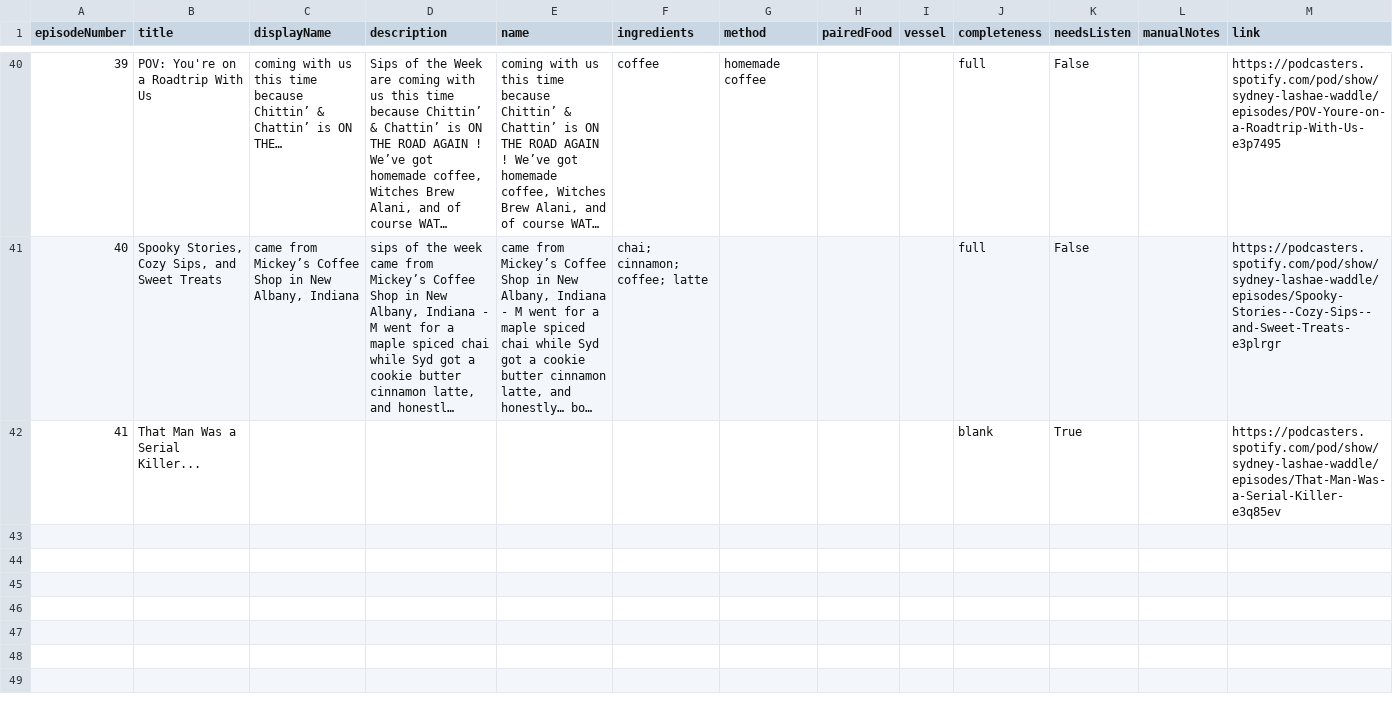
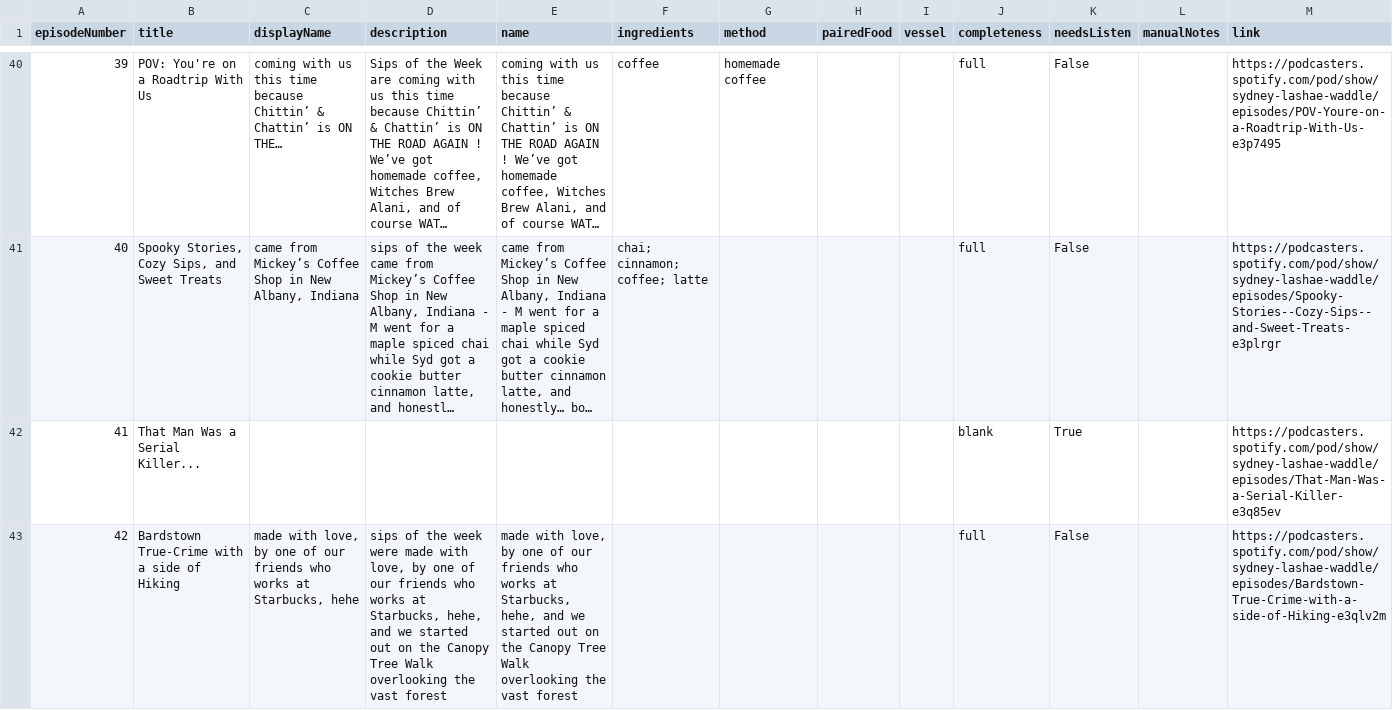
Before and after one commit to Chittinandchattin/website, a CSV file: assets/data/sips-checklist.csv, drawn as a sheet; only a part is shown, gaps mark what is left out; long unchanged cells end in ….

```diff
--- a/assets/data/sips-checklist.csv
+++ b/assets/data/sips-checklist.csv
@@ -42 +42,2 @@ episodeNumber,title,displayName,description,name,ingredients,method,pairedFood,v
 41,That Man Was a Serial Killer...,,,,,,,,blank,True,,https://podcasters.spotify.com/pod/show/sydney-lashae-waddle/episodes/That-Man-Was-a-Serial-Killer-e3q85ev
+42,Bardstown True-Crime with a side of Hiking,"made with love, by one of our friends who works at Starbucks, hehe","sips of the week were made with love, by one of our friends who works at Starbucks, hehe, and we started out on the Canopy Tree Walk overlooking the vast forest","made with love, by one of our friends who works at Starbucks, hehe, and we started out on the Canopy Tree Walk overlooking the vast forest",,,,,full,False,,https://podcasters.spotify.com/pod/show/sydney-lashae-waddle/episodes/Bardstown-True-Crime-with-a-side-of-Hiking-e3qlv2m
```
Also changed, not shown: 3 other files.
